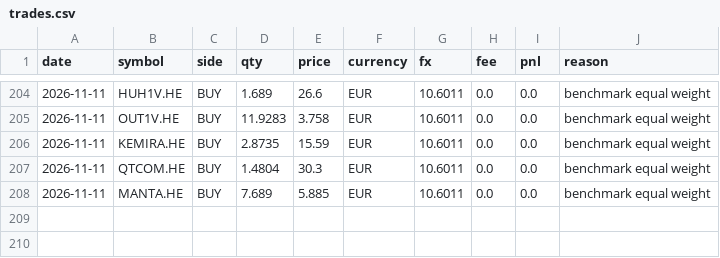
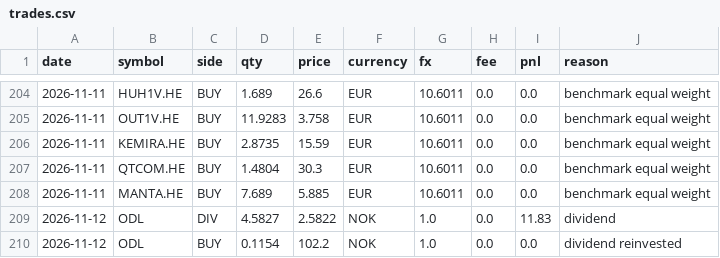
Before and after one commit to Antennmast/ai-trading-engine, a CSV file: state/referanse/trades.csv, drawn as a sheet; only a part is shown, gaps mark what is left out; the diff names each change by its address in the sheet, - before the commit and + after, or states it on an @@ line.

```diff
--- a/state/referanse/trades.csv
+++ b/state/referanse/trades.csv
+row 209: 2026-11-12 | ODL | DIV | 4.5827 | 2.5822 | NOK | 1.0 | 0.0 | 11.83 | dividend
+row 210: 2026-11-12 | ODL | BUY | 0.1154 | 102.2 | NOK | 1.0 | 0.0 | 0.0 | dividend reinvested
```
Also changed, not shown: signals/llm_scores.csv, state/dagshandel/trades.csv, 28 other files.
